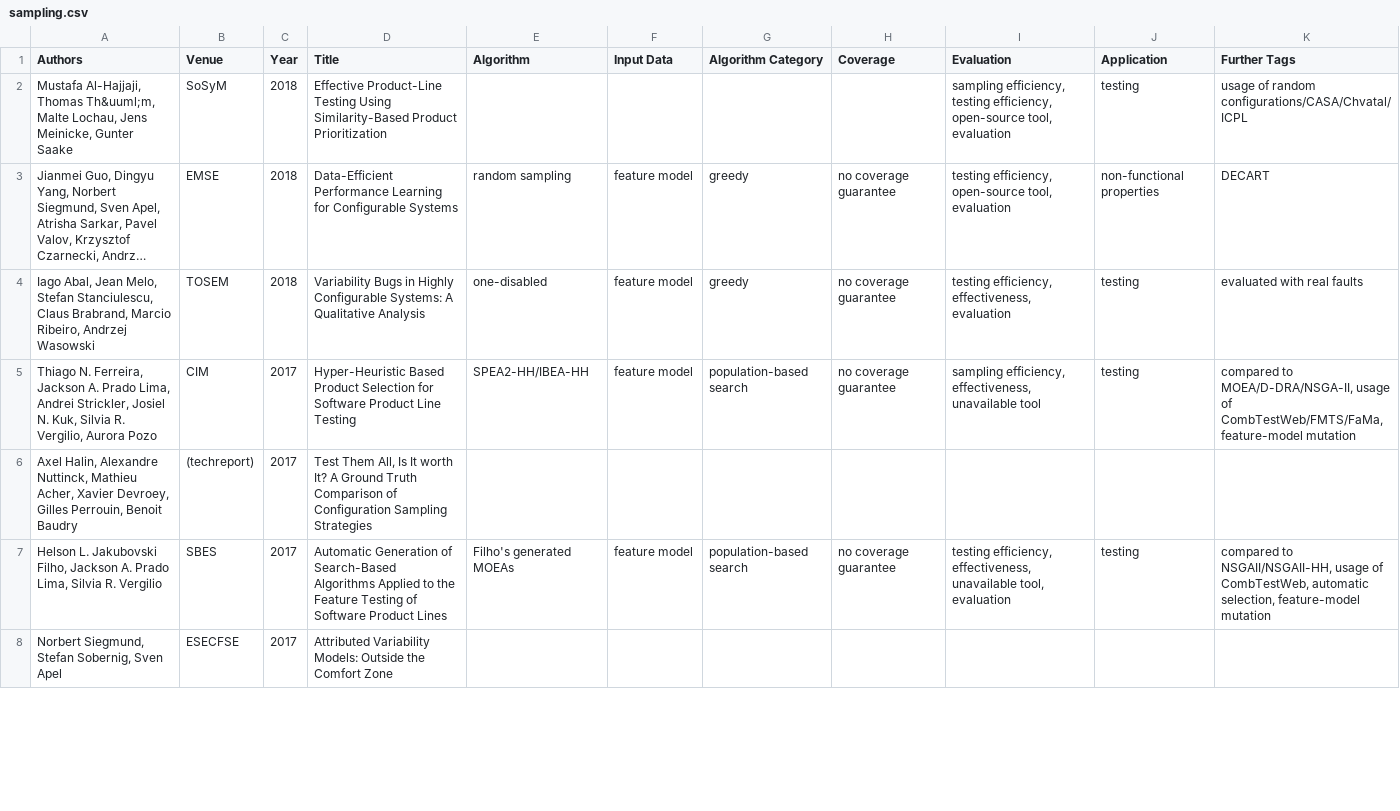
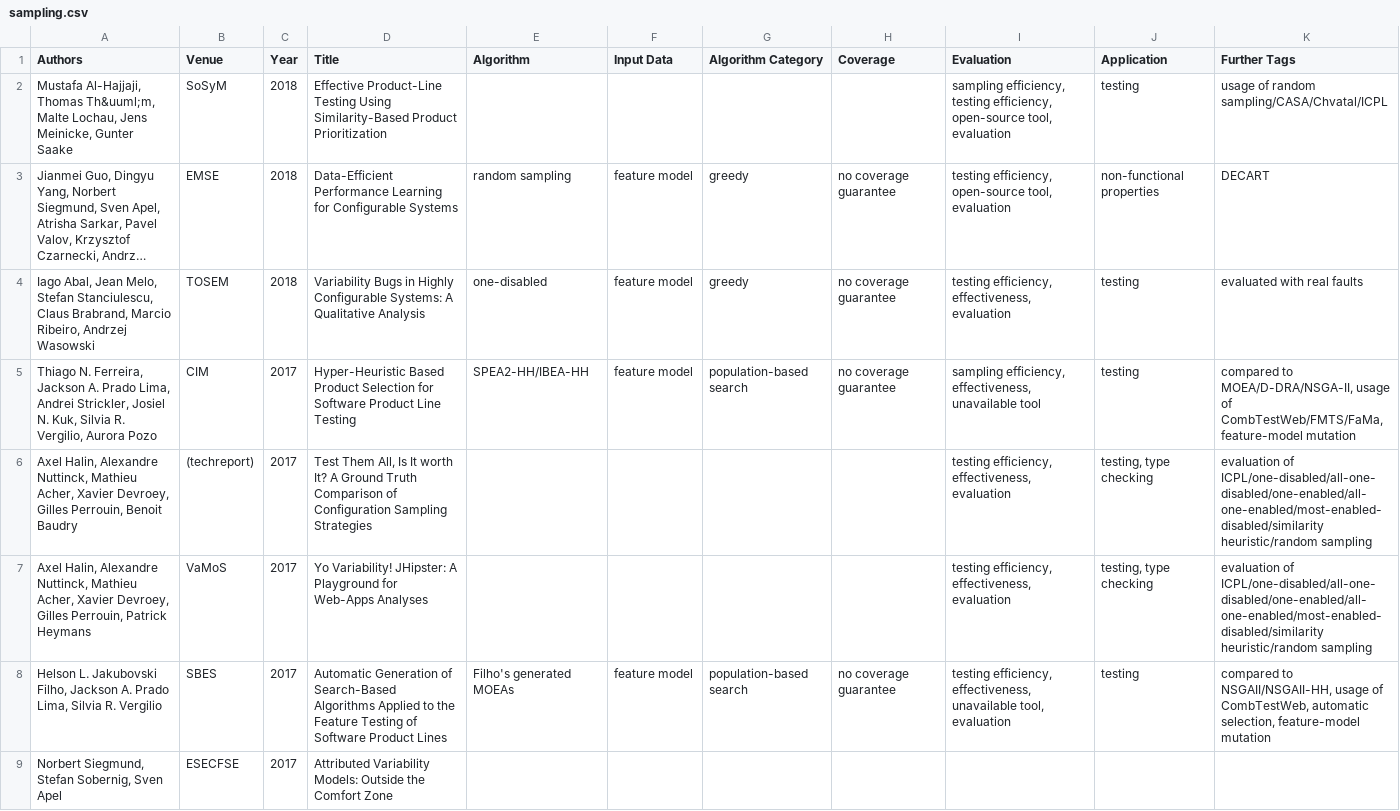
Before and after one commit to SoftVarE-Group/BibTags, a CSV file: classification/sampling.csv, drawn as a sheet; only a part is shown; long unchanged cells end in …; the diff covers the shown part only; the diff names each change by its address in the sheet, - before the commit and + after, or states it on an @@ line.

Commit message:
Classified Halin's, Grebhahn's, and Fischer's work

```diff
--- a/classification/sampling.csv
+++ b/classification/sampling.csv
-K2 (Further Tags): usage of random configurations/CASA/Chvatal/ICPL
+K2 (Further Tags): usage of random sampling/CASA/Chvatal/ICPL
-I6 (Evaluation): (empty)
+I6 (Evaluation): testing efficiency, effectiveness, evaluation
-J6 (Application): (empty)
+J6 (Application): testing, type checking
-K6 (Further Tags): (empty)
+K6 (Further Tags): evaluation of ICPL/one-disabled/all-one-disabled/one-enabled/all-one-enabled/most-enabled-disabled/similarity heuristic/random sampling
+row 7: Axel Halin, Alexandre Nuttinck, Mathieu Acher, Xavier Devroey, Gilles Perrouin, Patrick Heymans | VaMoS | 2017 | Yo Variability! JHipster: A Playground for Web-Apps Analyses |  |  |  |  | testing efficiency, effectiveness, evaluation | testing, type checking | evaluation of ICPL/one-disabled/all-one-disabled/one-enabled/all-one-enabled/most-enabled-disabled/similarity heuristic/random sampling
```
Also changed, not shown: 17 edited cells elsewhere in this file, classification/classification.csv, 2 other files.
